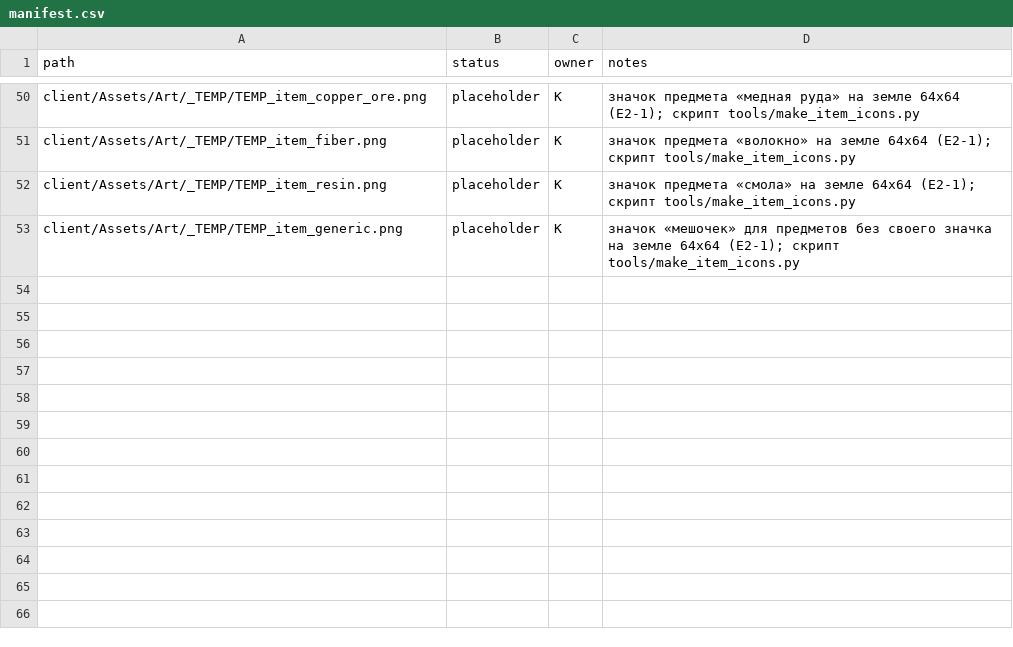
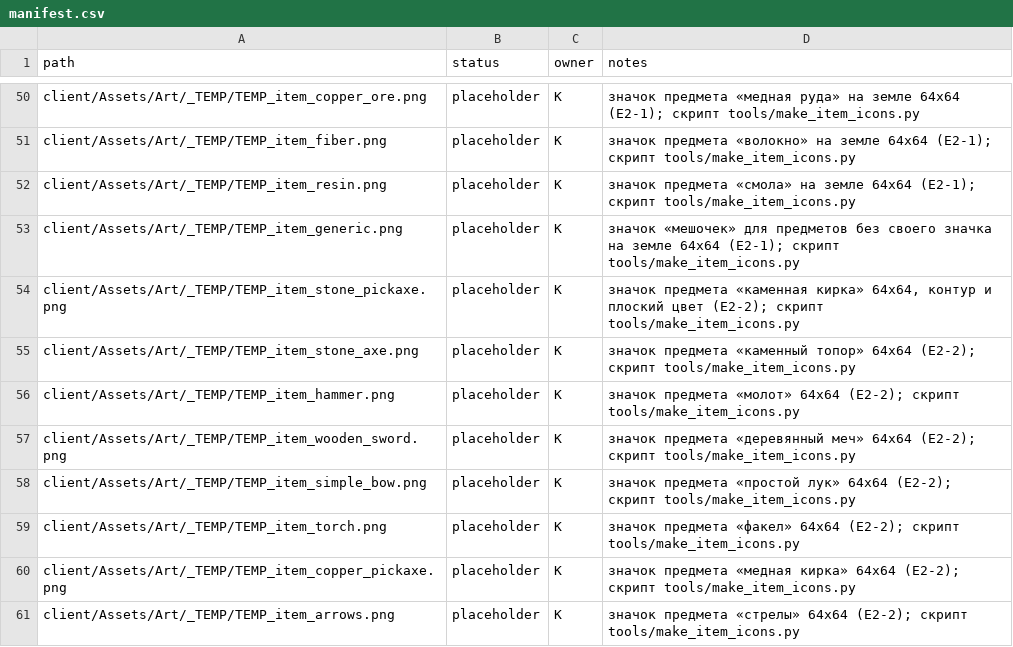
Before and after one commit to carakanz/Orpheus, a CSV file: art/manifest.csv, drawn as a sheet; only a part is shown, gaps mark what is left out; the diff names each change by its address in the sheet, - before the commit and + after, or states it on an @@ line.

```diff
--- a/art/manifest.csv
+++ b/art/manifest.csv
+row 54: client/Assets/Art/_TEMP/TEMP_item_stone_pickaxe.png | placeholder | К | значок предмета «каменная кирка» 64x64, контур и плоский цвет (E2-2); скрипт tools/make_item_icons.py
+row 55: client/Assets/Art/_TEMP/TEMP_item_stone_axe.png | placeholder | К | значок предмета «каменный топор» 64x64 (E2-2); скрипт tools/make_item_icons.py
+row 56: client/Assets/Art/_TEMP/TEMP_item_hammer.png | placeholder | К | значок предмета «молот» 64x64 (E2-2); скрипт tools/make_item_icons.py
+row 57: client/Assets/Art/_TEMP/TEMP_item_wooden_sword.png | placeholder | К | значок предмета «деревянный меч» 64x64 (E2-2); скрипт tools/make_item_icons.py
+row 58: client/Assets/Art/_TEMP/TEMP_item_simple_bow.png | placeholder | К | значок предмета «простой лук» 64x64 (E2-2); скрипт tools/make_item_icons.py
+row 59: client/Assets/Art/_TEMP/TEMP_item_torch.png | placeholder | К | значок предмета «факел» 64x64 (E2-2); скрипт tools/make_item_icons.py
+row 60: client/Assets/Art/_TEMP/TEMP_item_copper_pickaxe.png | placeholder | К | значок предмета «медная кирка» 64x64 (E2-2); скрипт tools/make_item_icons.py
+row 61: client/Assets/Art/_TEMP/TEMP_item_arrows.png | placeholder | К | значок предмета «стрелы» 64x64 (E2-2); скрипт tools/make_item_icons.py
```
Also changed, not shown: 22 other files.
